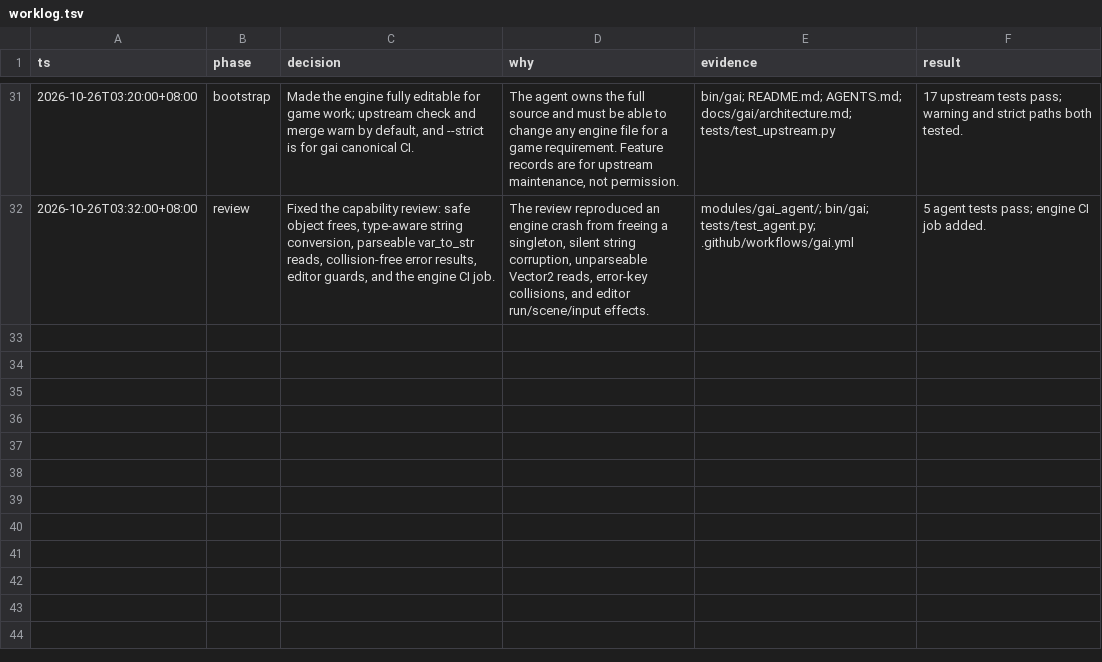
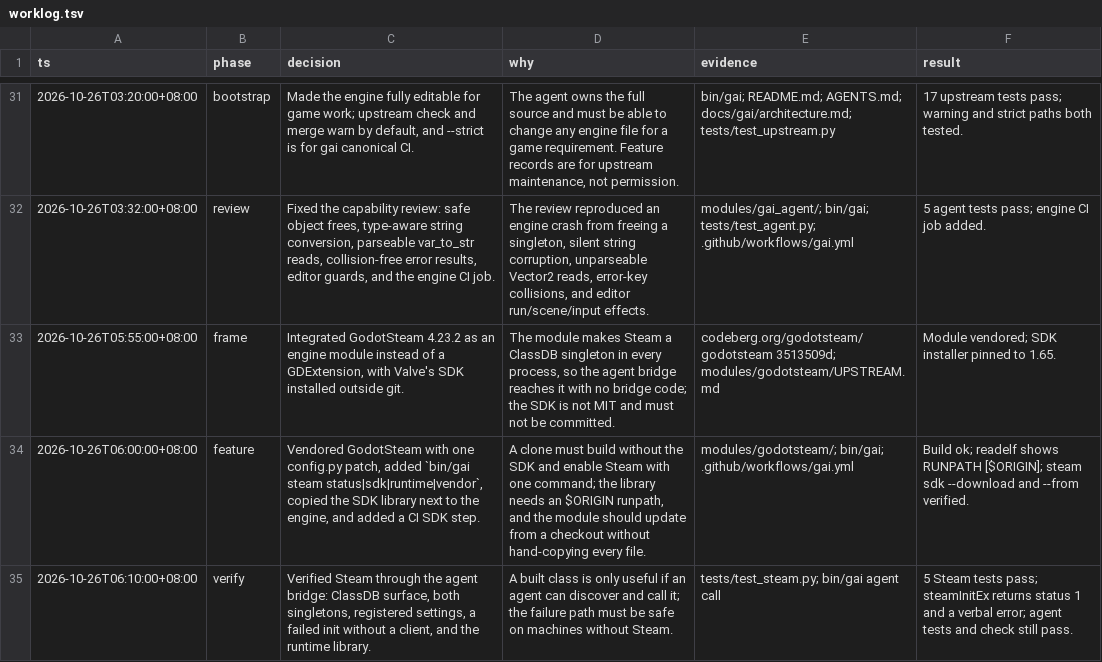
Before and after one commit to jerryshell/gai, a TSV file: docs/gai/decisions/worklog.tsv, drawn as a sheet; only a part is shown, gaps mark what is left out; the diff names each change by its address in the sheet, - before the commit and + after, or states it on an @@ line.

Commit message:
Build Steam into the engine
Vendor GodotSteam 4.23.2 as modules/godotsteam and gate it on the
Steamworks SDK. `bin/gai steam sdk` installs SDK 1.65 from a pinned
mirror or a local folder, and the runtime library lands next to the
editor with an $ORIGIN runpath. Without the SDK the module is skipped
and the rest of the engine still builds.

Steam and SteamProjectSettings are native ClassDB singletons, so the
agent bridge reaches them with no bridge code. Tests cover the class
surface, both singletons, the registered settings, a failed init
without a Steam client, and the runtime library. The engine CI job
installs the SDK and runs them.

```diff
--- a/docs/gai/decisions/worklog.tsv
+++ b/docs/gai/decisions/worklog.tsv
+row 33: 2026-10-26T05:55:00+08:00 | frame | Integrated GodotSteam 4.23.2 as an engine module instead of a GDExtension, with Valve's SDK installed outside git. | The module makes Steam a ClassDB singleton in every process, so the agent bridge reaches it with no bridge code; the SDK is not MIT and must not be committed. | codeberg.org/godotsteam/godotsteam 3513509d; modules/godotsteam/UPSTREAM.md | Module vendored; SDK installer pinned to 1.65.
+row 34: 2026-10-26T06:00:00+08:00 | feature | Vendored GodotSteam with one config.py patch, added `bin/gai steam status|sdk|runtime|vendor`, copied the SDK library next to the engine, and added a CI SDK step. | A clone must build without the SDK and enable Steam with one command; the library needs an $ORIGIN runpath, and the module should update from a checkout without hand-copying every file. | modules/godotsteam/; bin/gai; .github/workflows/gai.yml | Build ok; readelf shows RUNPATH [$ORIGIN]; steam sdk --download and --from verified.
+row 35: 2026-10-26T06:10:00+08:00 | verify | Verified Steam through the agent bridge: ClassDB surface, both singletons, registered settings, a failed init without a client, and the runtime library. | A built class is only useful if an agent can discover and call it; the failure path must be safe on machines without Steam. | tests/test_steam.py; bin/gai agent call | 5 Steam tests pass; steamInitEx returns status 1 and a verbal error; agent tests and check still pass.
```
Also changed, not shown: 34 other files.
